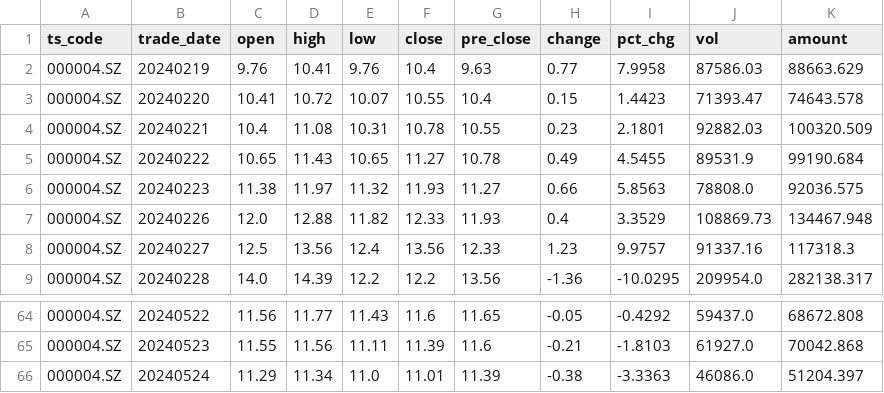
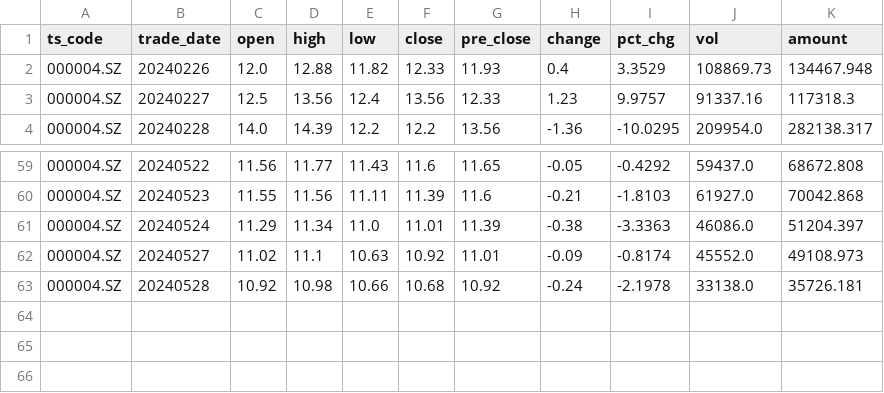
Before and after one commit to guoliangmaa/StockWeb, a CSV file: csv/000004.SZ.csv, drawn as a sheet; only a part is shown, gaps mark what is left out.

```diff
--- a/csv/000004.SZ.csv
+++ b/csv/000004.SZ.csv
@@ -1,7 +1,2 @@
 ts_code,trade_date,open,high,low,close,pre_close,change,pct_chg,vol,amount
-000004.SZ,20240219,9.76,10.41,9.76,10.4,9.63,0.77,7.9958,87586.03,88663.629
-000004.SZ,20240220,10.41,10.72,10.07,10.55,10.4,0.15,1.4423,71393.47,74643.578
-000004.SZ,20240221,10.4,11.08,10.31,10.78,10.55,0.23,2.1801,92882.03,100320.509
-000004.SZ,20240222,10.65,11.43,10.65,11.27,10.78,0.49,4.5455,89531.9,99190.684
-000004.SZ,20240223,11.38,11.97,11.32,11.93,11.27,0.66,5.8563,78808.0,92036.575
 000004.SZ,20240226,12.0,12.88,11.82,12.33,11.93,0.4,3.3529,108869.73,134467.948
@@ -66 +61,3 @@ ts_code,trade_date,open,high,low,close,pre_close,change,pct_chg,vol,amount
 000004.SZ,20240524,11.29,11.34,11.0,11.01,11.39,-0.38,-3.3363,46086.0,51204.397
+000004.SZ,20240527,11.02,11.1,10.63,10.92,11.01,-0.09,-0.8174,45552.0,49108.973
+000004.SZ,20240528,10.92,10.98,10.66,10.68,10.92,-0.24,-2.1978,33138.0,35726.181
```
Also changed, not shown: StockWeb/models/tcn/loss.csv, csv/000004.SZ_new.csv, 17 other files.
